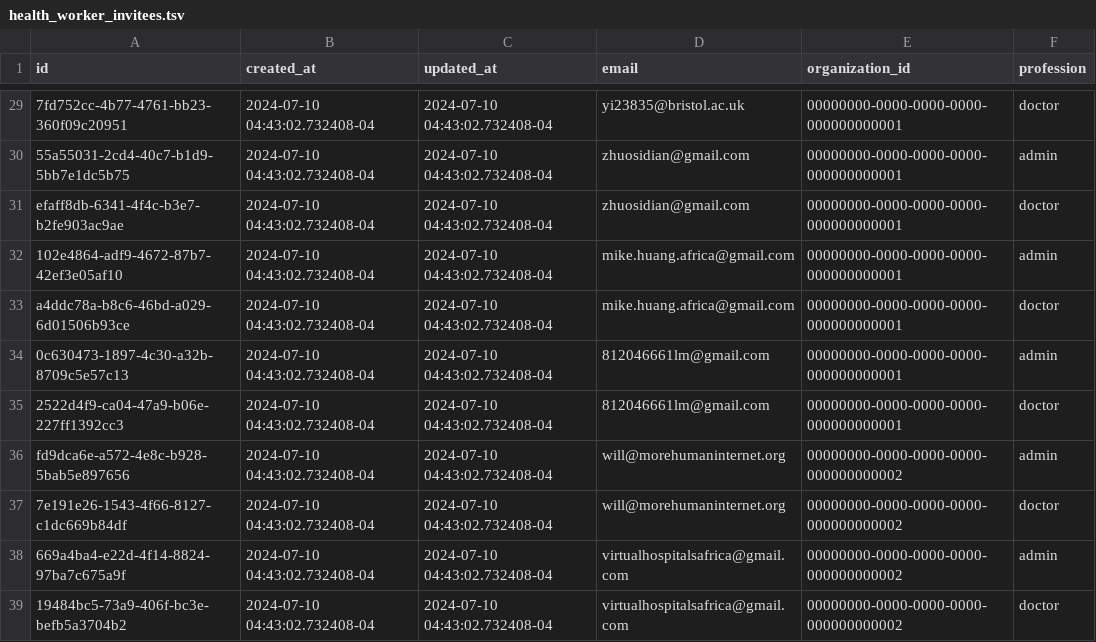
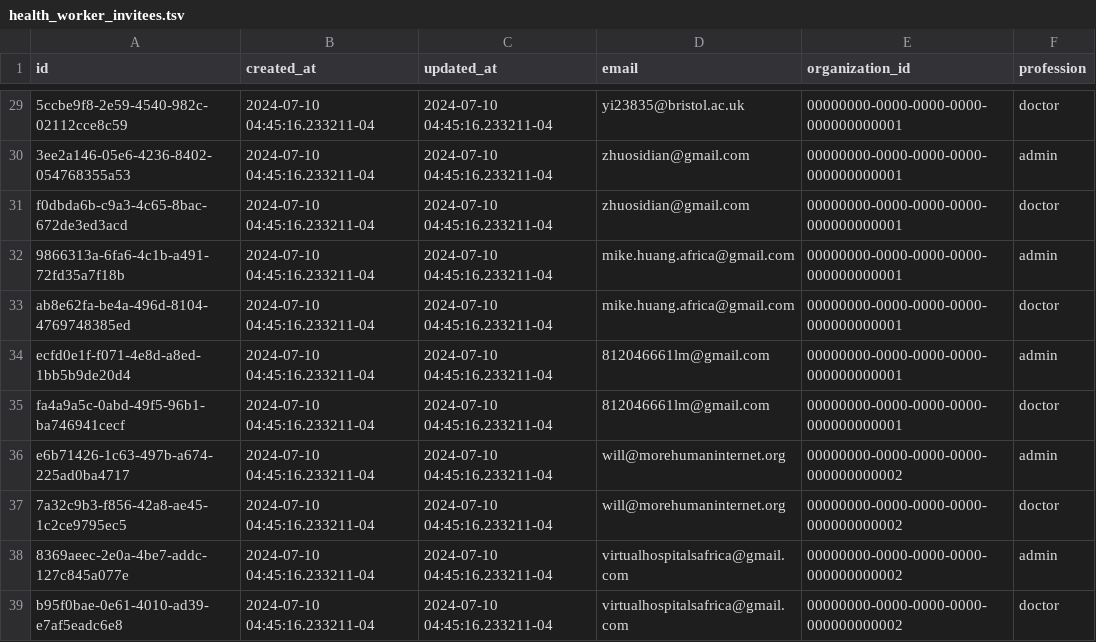
Before and after one commit to Virtual-Hospitals-Africa/virtual-hospitals-africa, a TSV file: db/seed/dumps/health_worker_invitees.tsv, drawn as a sheet; only a part is shown, gaps mark what is left out; the diff covers the shown part only; the diff names each change by its address in the sheet, - before the commit and + after, or states it on an @@ line.

```diff
--- a/db/seed/dumps/health_worker_invitees.tsv
+++ b/db/seed/dumps/health_worker_invitees.tsv
-A29 (id): 7fd752cc-4b77-4761-bb23-360f09c20951
+A29 (id): 5ccbe9f8-2e59-4540-982c-02112cce8c59
-B29:B39 (created_at): 2024-07-10 04:43:02.732408-04
+B29:B39 (created_at): 2024-07-10 04:45:16.233211-04
-C29:C39 (updated_at): 2024-07-10 04:43:02.732408-04
+C29:C39 (updated_at): 2024-07-10 04:45:16.233211-04
-A30 (id): 55a55031-2cd4-40c7-b1d9-5bb7e1dc5b75
+A30 (id): 3ee2a146-05e6-4236-8402-054768355a53
-A31 (id): efaff8db-6341-4f4c-b3e7-b2fe903ac9ae
+A31 (id): f0dbda6b-c9a3-4c65-8bac-672de3ed3acd
-A32 (id): 102e4864-adf9-4672-87b7-42ef3e05af10
+A32 (id): 9866313a-6fa6-4c1b-a491-72fd35a7f18b
-A33 (id): a4ddc78a-b8c6-46bd-a029-6d01506b93ce
+A33 (id): ab8e62fa-be4a-496d-8104-4769748385ed
-A34 (id): 0c630473-1897-4c30-a32b-8709c5e57c13
+A34 (id): ecfd0e1f-f071-4e8d-a8ed-1bb5b9de20d4
-A35 (id): 2522d4f9-ca04-47a9-b06e-227ff1392cc3
+A35 (id): fa4a9a5c-0abd-49f5-96b1-ba746941cecf
-A36 (id): fd9dca6e-a572-4e8c-b928-5bab5e897656
+A36 (id): e6b71426-1c63-497b-a674-225ad0ba4717
-A37 (id): 7e191e26-1543-4f66-8127-c1dc669b84df
+A37 (id): 7a32c9b3-f856-42a8-ae45-1c2ce9795ec5
-A38 (id): 669a4ba4-e22d-4f14-8824-97ba7c675a9f
+A38 (id): 8369aeec-2e0a-4be7-addc-127c845a077e
-A39 (id): 19484bc5-73a9-406f-bc3e-befb5a3704b2
+A39 (id): b95f0bae-0e61-4010-ad39-e7af5eadc6e8
```
Also changed, not shown: 81 edited cells elsewhere in this file, 7 other files.
